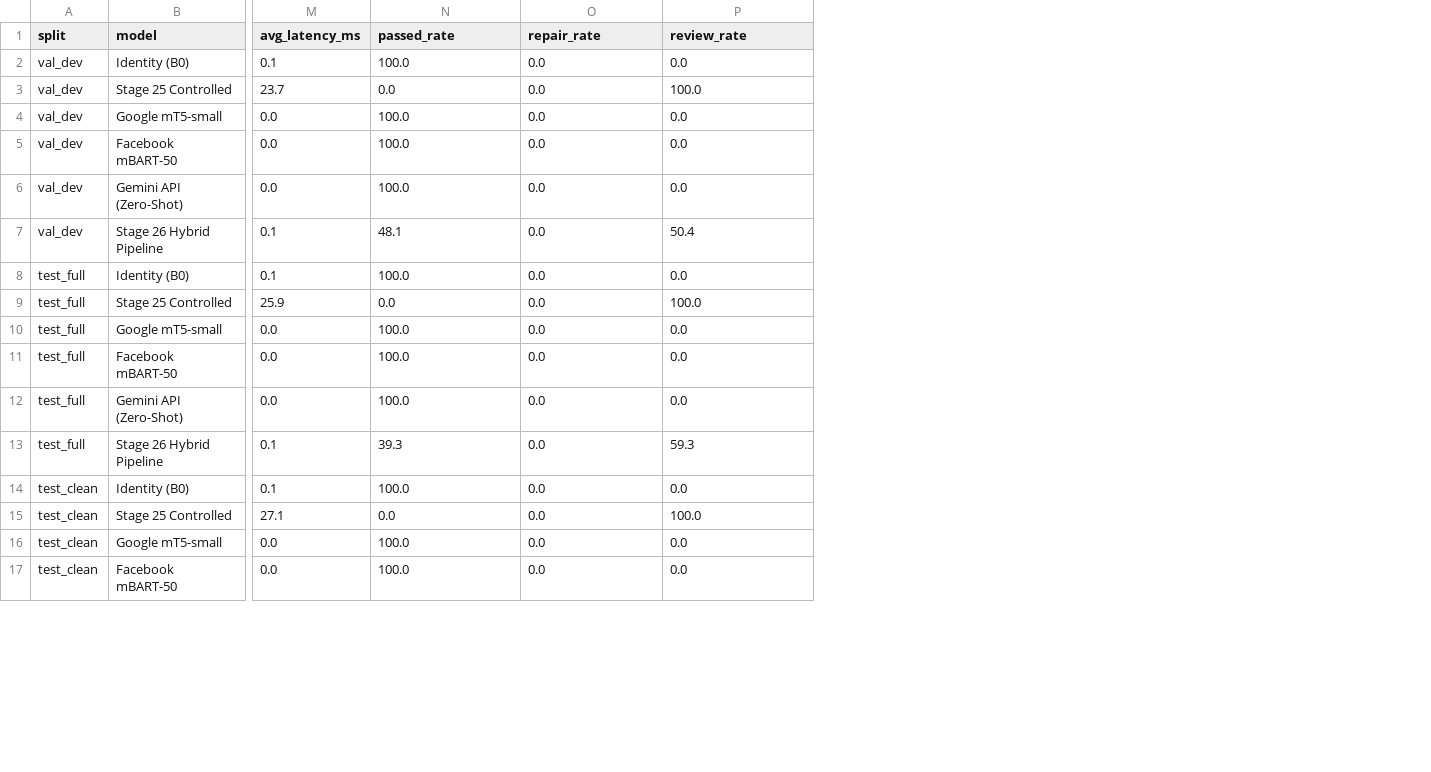
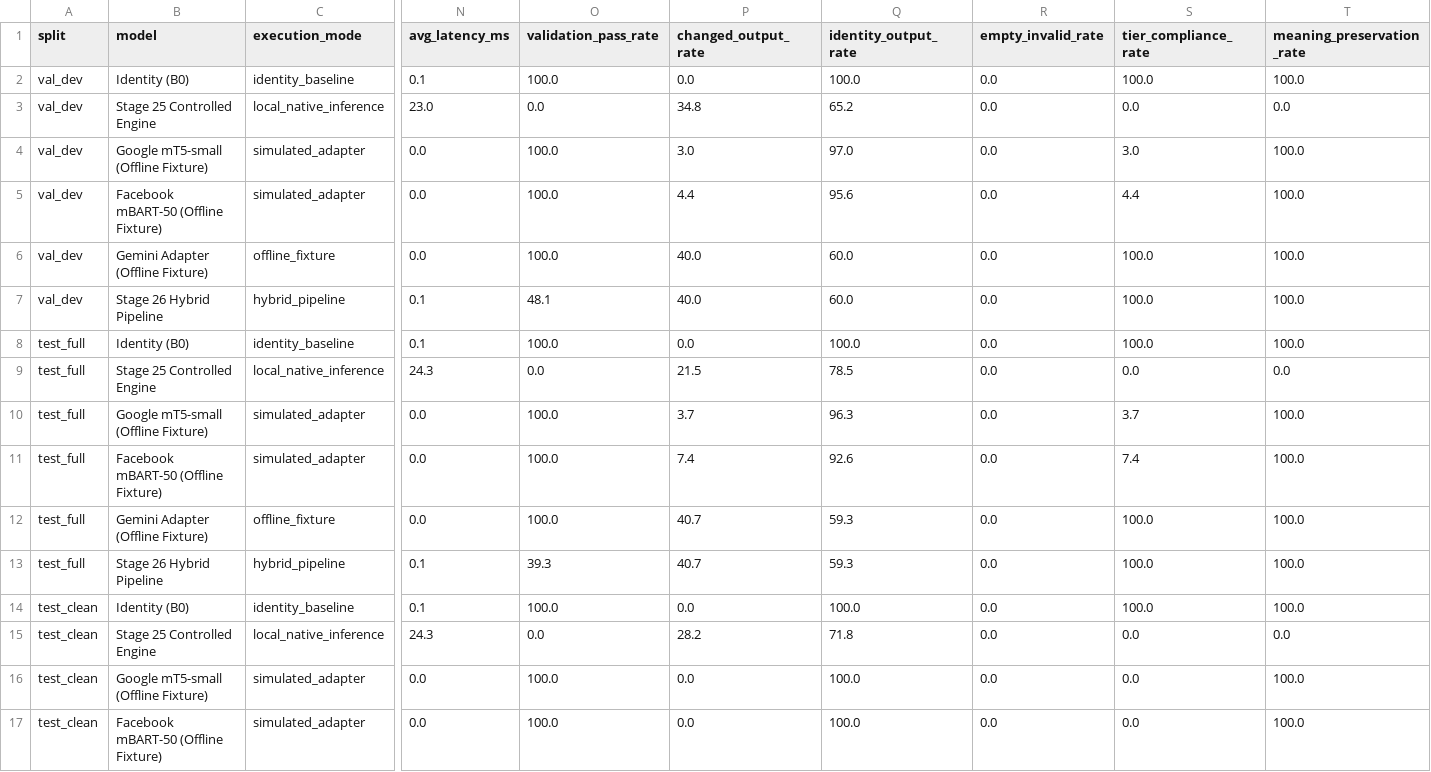
Before and after one commit to LasinduDeshan/Language_Simplification_MVP, a CSV file: docs/stage26_model_comparison.csv, drawn as a sheet; only a part is shown, gaps mark what is left out; addresses are those after the commit; the diff covers the shown part only; the diff names each change by its address in the sheet, - before the commit and + after, or states it on an @@ line.

Commit message:
docs(stage26): reconcile training eligibility precedence, execution attribution modes, and start tag provenance

```diff
--- a/docs/stage26_model_comparison.csv
+++ b/docs/stage26_model_comparison.csv
+column C (execution_mode), rows 2-17: identity_baseline | local_native_inference | simulated_adapter | simulated_adapter | offline_fixture | hybrid_pipeline | identity_baseline | local_native_inference | simulated_adapter | simulated_adapter | offline_fixture | hybrid_pipeline | identity_baseline | local_native_inference | simulated_adapter | simulated_adapter
+column P (changed_output_rate), rows 2-17: 0.0 | 34.8 | 3.0 | 4.4 | 40.0 | 40.0 | 0.0 | 21.5 | 3.7 | 7.4 | 40.7 | 40.7 | 0.0 | 28.2 | 0.0 | 0.0
+column Q (identity_output_rate), rows 2-17: 100.0 | 65.2 | 97.0 | 95.6 | 60.0 | 60.0 | 100.0 | 78.5 | 96.3 | 92.6 | 59.3 | 59.3 | 100.0 | 71.8 | 100.0 | 100.0
+column T (meaning_preservation_rate), rows 2-17: 100.0 | 0.0 | 100.0 | 100.0 | 100.0 | 100.0 | 100.0 | 0.0 | 100.0 | 100.0 | 100.0 | 100.0 | 100.0 | 0.0 | 100.0 | 100.0
-O1: passed_rate
+O1: validation_pass_rate
-R1: repair_rate
+R1: empty_invalid_rate
-S1: review_rate
+S1: tier_compliance_rate
-S2 (tier_compliance_rate): 0.0
+S2 (tier_compliance_rate): 100.0
-B3 (model): Stage 25 Controlled
+B3 (model): Stage 25 Controlled Engine
-N3 (avg_latency_ms): 23.7
+N3 (avg_latency_ms): 23.0
-S3 (tier_compliance_rate): 100.0
+S3 (tier_compliance_rate): 0.0
-B4 (model): Google mT5-small
+B4 (model): Google mT5-small (Offline Fixture)
-S4 (tier_compliance_rate): 0.0
+S4 (tier_compliance_rate): 3.0
-B5 (model): Facebook mBART-50
+B5 (model): Facebook mBART-50 (Offline Fixture)
-S5 (tier_compliance_rate): 0.0
+S5 (tier_compliance_rate): 4.4
-B6 (model): Gemini API (Zero-Shot)
+B6 (model): Gemini Adapter (Offline Fixture)
-S6 (tier_compliance_rate): 0.0
+S6 (tier_compliance_rate): 100.0
-S7 (tier_compliance_rate): 50.4
+S7 (tier_compliance_rate): 100.0
-S8 (tier_compliance_rate): 0.0
+S8 (tier_compliance_rate): 100.0
-B9 (model): Stage 25 Controlled
+B9 (model): Stage 25 Controlled Engine
-N9 (avg_latency_ms): 25.9
+N9 (avg_latency_ms): 24.3
-S9 (tier_compliance_rate): 100.0
+S9 (tier_compliance_rate): 0.0
-B10 (model): Google mT5-small
+B10 (model): Google mT5-small (Offline Fixture)
-S10 (tier_compliance_rate): 0.0
+S10 (tier_compliance_rate): 3.7
-B11 (model): Facebook mBART-50
+B11 (model): Facebook mBART-50 (Offline Fixture)
-S11 (tier_compliance_rate): 0.0
+S11 (tier_compliance_rate): 7.4
-B12 (model): Gemini API (Zero-Shot)
+B12 (model): Gemini Adapter (Offline Fixture)
-S12 (tier_compliance_rate): 0.0
+S12 (tier_compliance_rate): 100.0
-S13 (tier_compliance_rate): 59.3
+S13 (tier_compliance_rate): 100.0
-S14 (tier_compliance_rate): 0.0
+S14 (tier_compliance_rate): 100.0
-B15 (model): Stage 25 Controlled
+B15 (model): Stage 25 Controlled Engine
-N15 (avg_latency_ms): 27.1
+N15 (avg_latency_ms): 24.3
-S15 (tier_compliance_rate): 100.0
+S15 (tier_compliance_rate): 0.0
-B16 (model): Google mT5-small
+B16 (model): Google mT5-small (Offline Fixture)
-B17 (model): Facebook mBART-50
+B17 (model): Facebook mBART-50 (Offline Fixture)
```
Also changed, not shown: 4 edited cells elsewhere in this file, 13 other files.
